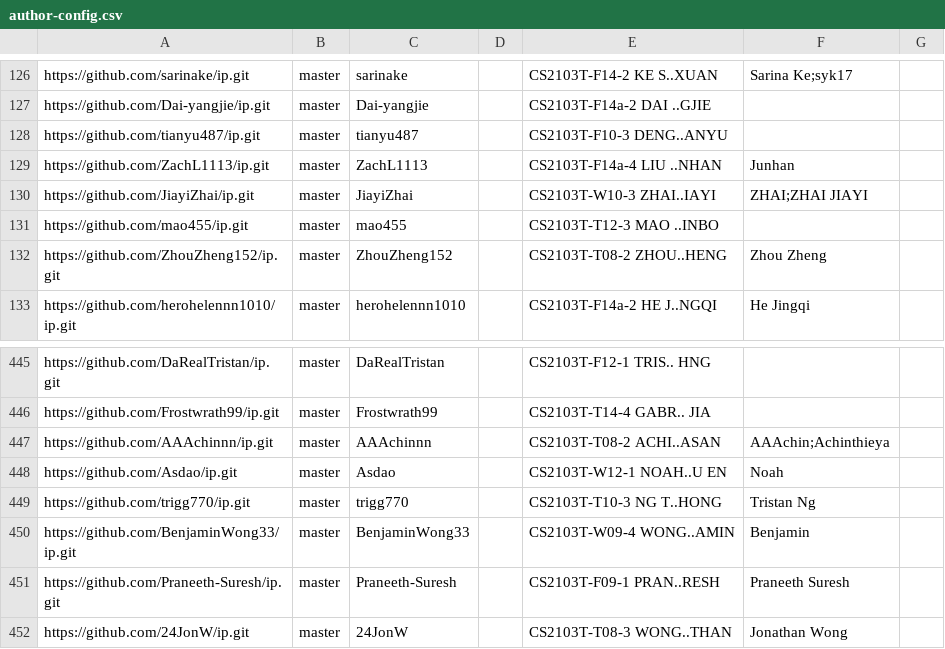
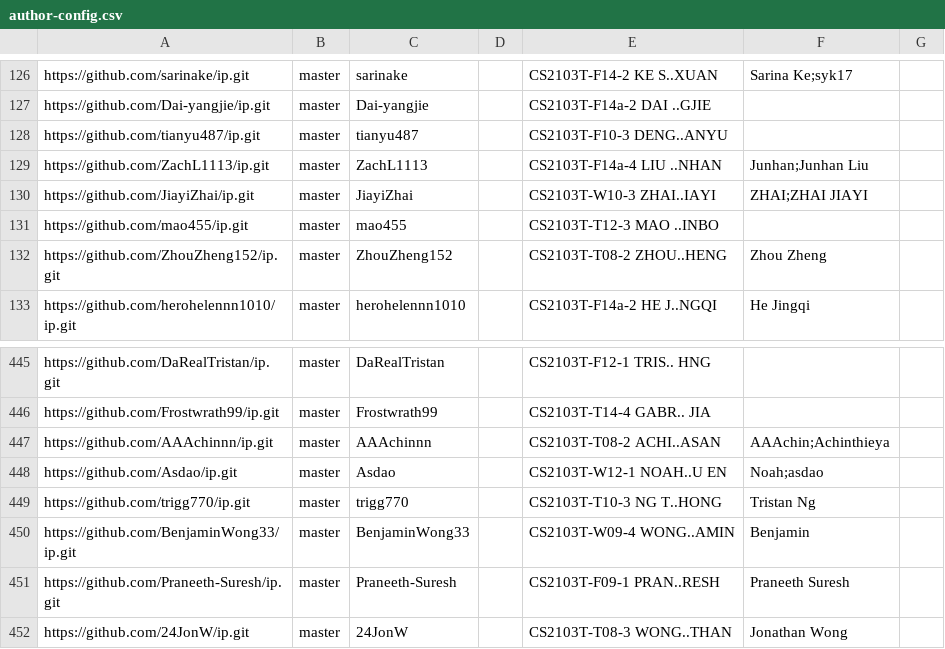
Before and after one commit to NUS-CS2103-AY2627-S1/ip-dashboard, a CSV file: config/author-config.csv, drawn as a sheet; only a part is shown, gaps mark what is left out.

Commit message:
Update configs

```diff
--- a/config/author-config.csv
+++ b/config/author-config.csv
@@ -128,3 +128,3 @@ https://github.com/Dai-yangjie/ip.git,master,Dai-yangjie,,CS2103T-F14a-2 DAI ..G
 https://github.com/tianyu487/ip.git,master,tianyu487,,CS2103T-F10-3 DENG..ANYU,,
-https://github.com/ZachL1113/ip.git,master,ZachL1113,,CS2103T-F14a-4 LIU ..NHAN,Junhan,
+https://github.com/ZachL1113/ip.git,master,ZachL1113,,CS2103T-F14a-4 LIU ..NHAN,Junhan;Junhan Liu,
 https://github.com/JiayiZhai/ip.git,master,JiayiZhai,,CS2103T-W10-3 ZHAI..IAYI,ZHAI;ZHAI JIAYI,
@@ -447,3 +447,3 @@ https://github.com/Frostwrath99/ip.git,master,Frostwrath99,,CS2103T-T14-4 GABR..
 https://github.com/AAAchinnn/ip.git,master,AAAchinnn,,CS2103T-T08-2 ACHI..ASAN,AAAchin;Achinthieya,
-https://github.com/Asdao/ip.git,master,Asdao,,CS2103T-W12-1 NOAH..U EN,Noah,
+https://github.com/Asdao/ip.git,master,Asdao,,CS2103T-W12-1 NOAH..U EN,Noah;asdao,
 https://github.com/trigg770/ip.git,master,trigg770,,CS2103T-T10-3 NG T..HONG,Tristan Ng,
```
